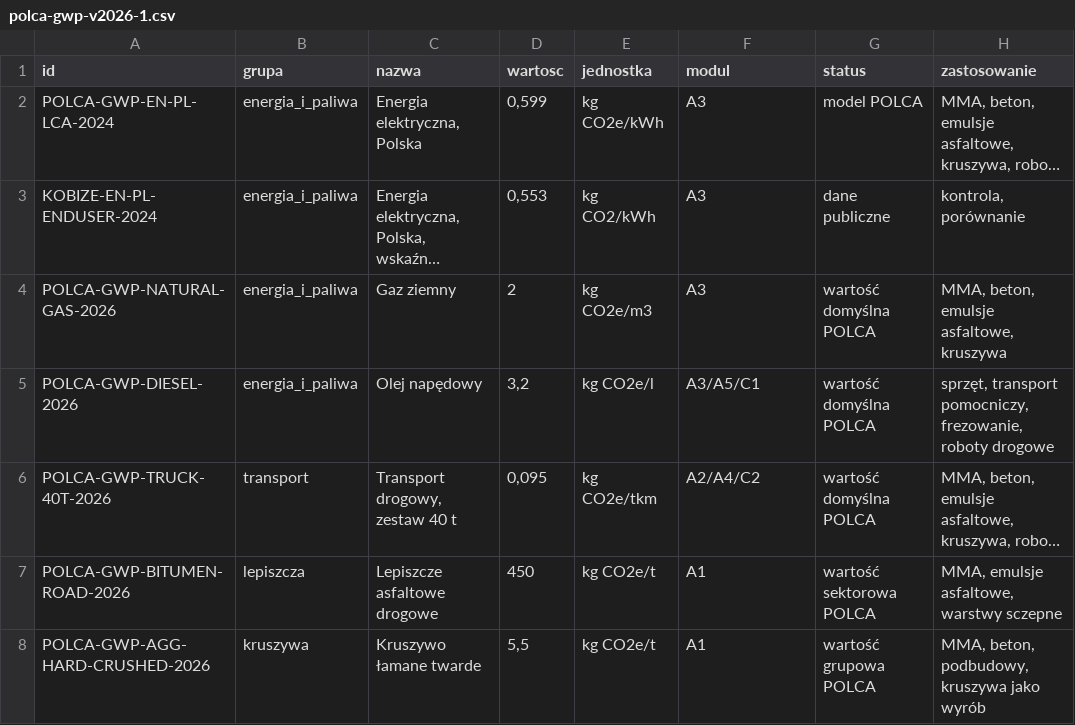
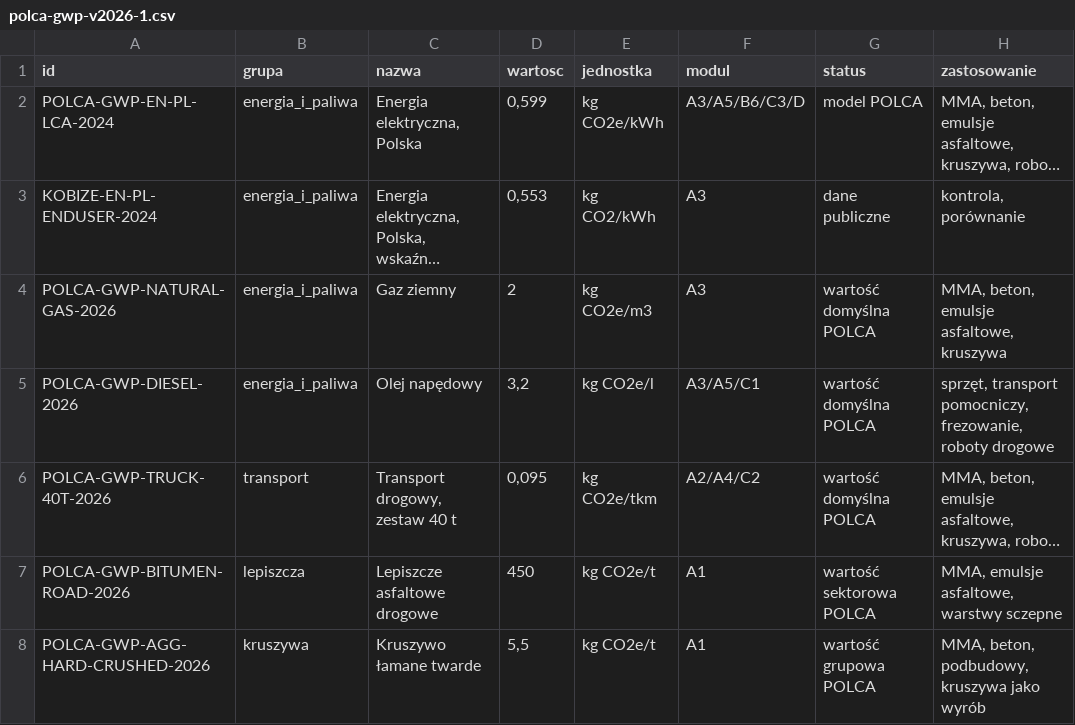
Before and after one commit to Tqmcb/polca-site, a CSV file: data/polca-gwp-v2026-1.csv, drawn as a sheet; only a part is shown; long unchanged cells end in …; the diff names each change by its address in the sheet, - before the commit and + after, or states it on an @@ line.

```diff
--- a/data/polca-gwp-v2026-1.csv
+++ b/data/polca-gwp-v2026-1.csv
-F2 (modul): A3
+F2 (modul): A3/A5/B6/C3/D
```
Also changed, not shown: data/datasets.csv, 7 other files.
